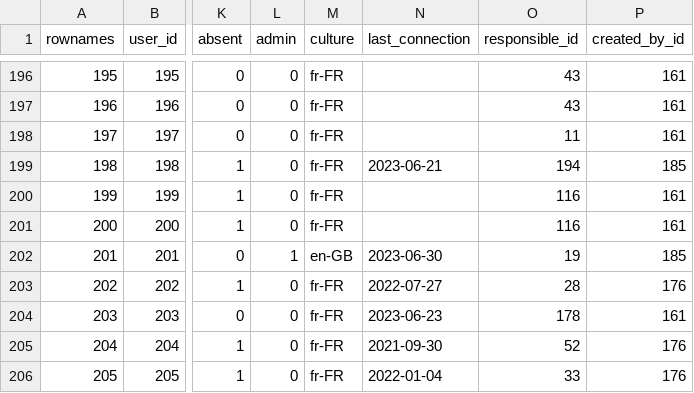
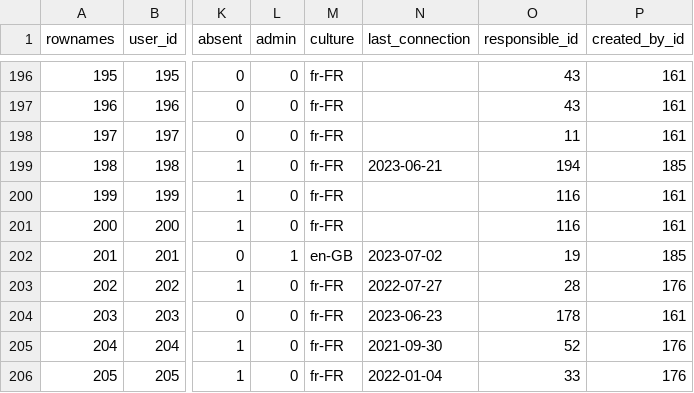
Before and after one commit to s-balandine/typology-dump, a CSV file: data/users.csv, drawn as a sheet; only a part is shown, gaps mark what is left out; the diff names each change by its address in the sheet, - before the commit and + after, or states it on an @@ line.

```diff
--- a/data/users.csv
+++ b/data/users.csv
-N202 (last_connection): 2023-06-30
+N202 (last_connection): 2023-07-02
```
